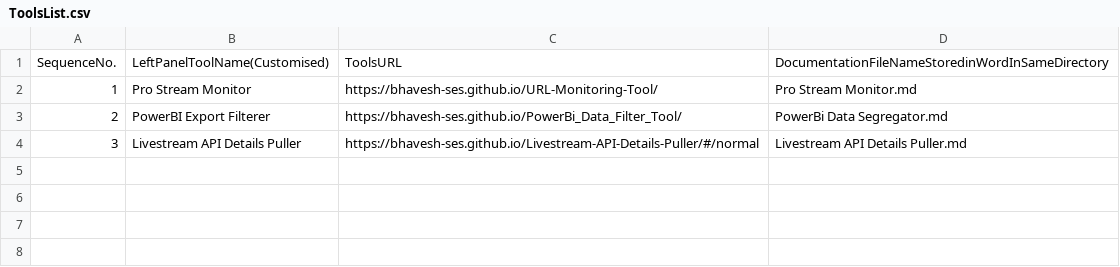
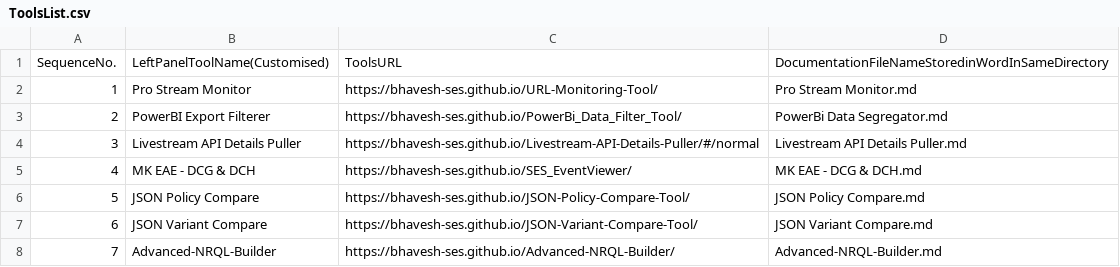
Before and after one commit to Bhavesh-SES/SES-All-Tool, a CSV file: ToolsList.csv, drawn as a sheet; the diff names each change by its address in the sheet, - before the commit and + after, or states it on an @@ line.

Commit message:
Update ToolsList.csv

```diff
--- a/ToolsList.csv
+++ b/ToolsList.csv
+row 5: 4 | MK EAE - DCG & DCH | https://bhavesh-ses.github.io/SES_EventViewer/ | MK EAE - DCG & DCH.md
+row 6: 5 | JSON Policy Compare | https://bhavesh-ses.github.io/JSON-Policy-Compare-Tool/ | JSON Policy Compare.md
+row 7: 6 | JSON Variant Compare | https://bhavesh-ses.github.io/JSON-Variant-Compare-Tool/ | JSON Variant Compare.md
+row 8: 7 | Advanced-NRQL-Builder | https://bhavesh-ses.github.io/Advanced-NRQL-Builder/ | Advanced-NRQL-Builder.md
```
